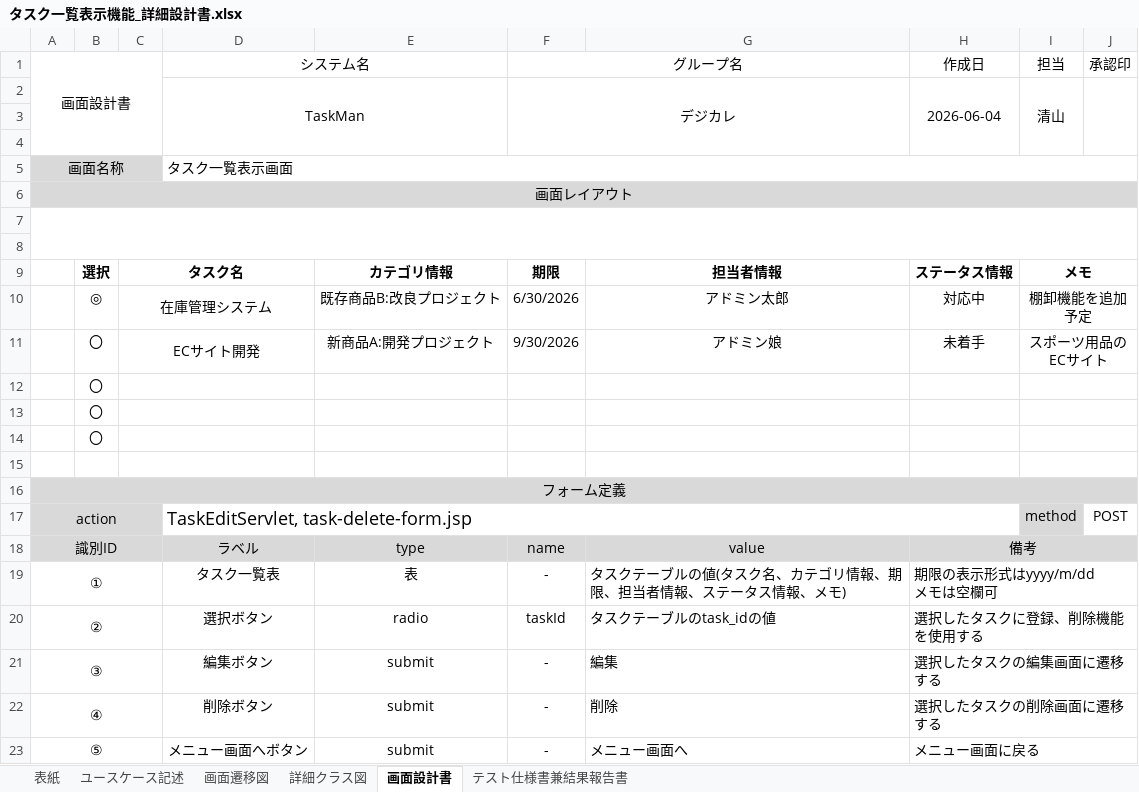
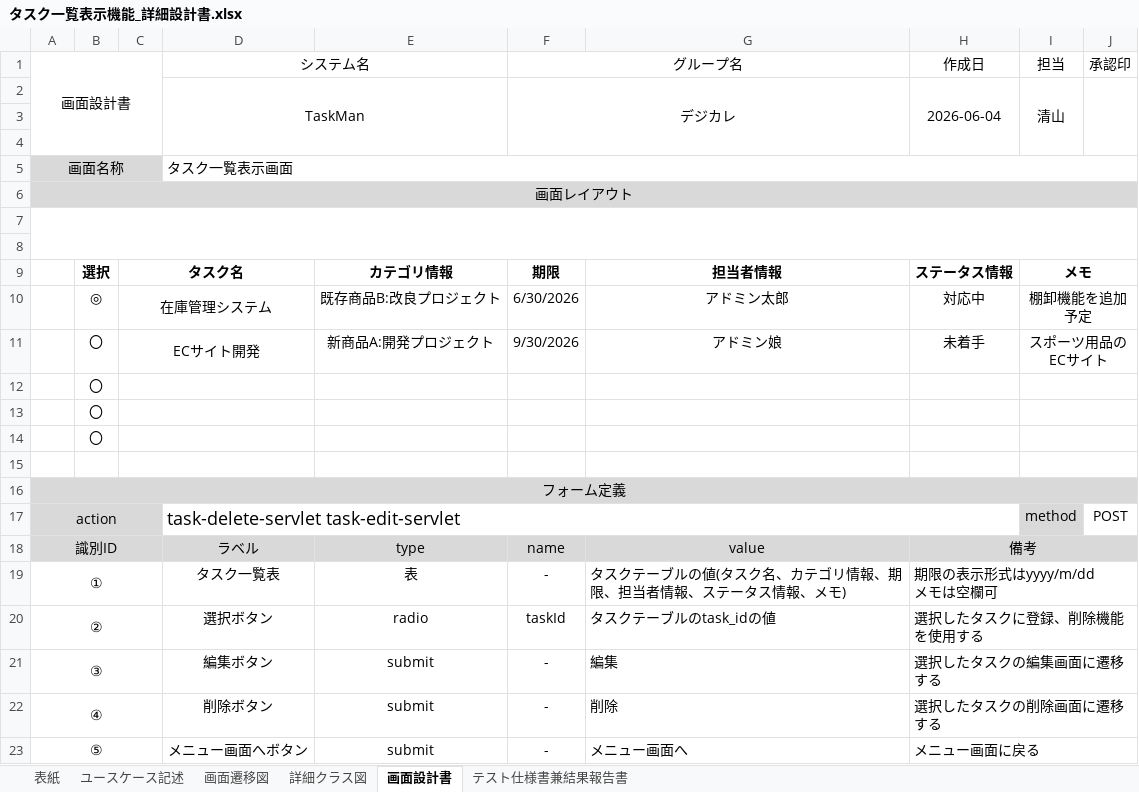
Before and after one commit to comsize-seiyama/TaskMan, an Excel workbook: document/タスク一覧表示機能_詳細設計書.xlsx, sheet 画面設計書, drawn as a sheet; values as stored, in another font and other column widths than the file's, no borders; charts and pictures not drawn; the diff names each change by its address in the sheet, - before the commit and + after, or states it on an @@ line.

Commit message:
タスク一覧表示機能_詳細設計書-画面設計書編集

```diff
--- a/document/タスク一覧表示機能_詳細設計書.xlsx (sheet 画面設計書)
+++ b/document/タスク一覧表示機能_詳細設計書.xlsx (sheet 画面設計書)
-D17 (システム名): TaskEditServlet, task-delete-form.jsp
+D17 (システム名): task-delete-servlet task-edit-servlet
```
